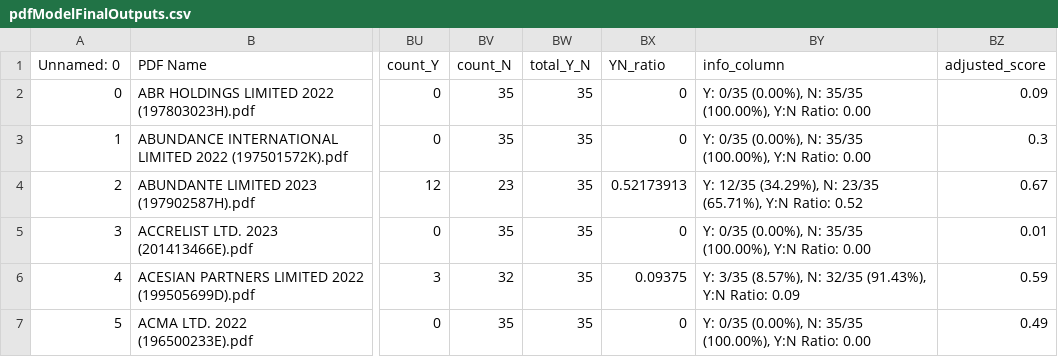
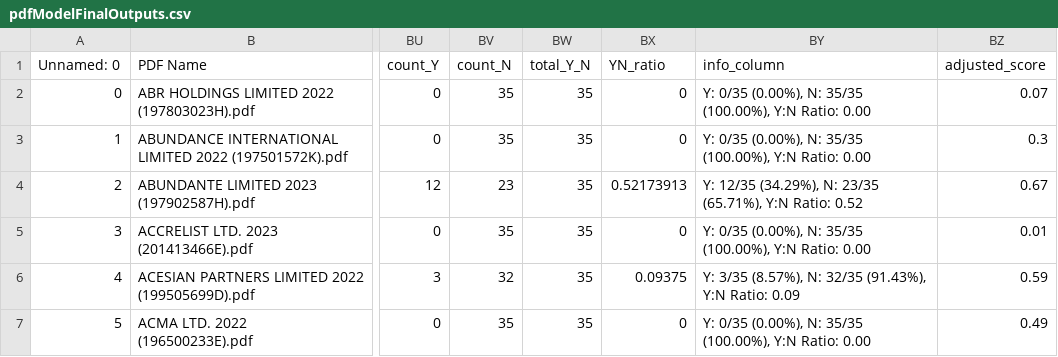
Before and after one commit to Michaelwwk/ssicsync, a CSV file: models/classificationModel/modelOutputFiles/pdfModelFinalOutputs.csv, drawn as a sheet; only a part is shown, gaps mark what is left out; the diff names each change by its address in the sheet, - before the commit and + after, or states it on an @@ line.

Commit message:
Update pdfModelFinalOutputs.csv

```diff
--- a/models/classificationModel/modelOutputFiles/pdfModelFinalOutputs.csv
+++ b/models/classificationModel/modelOutputFiles/pdfModelFinalOutputs.csv
-BZ2 (adjusted_score): 0.09
+BZ2 (adjusted_score): 0.07
```
